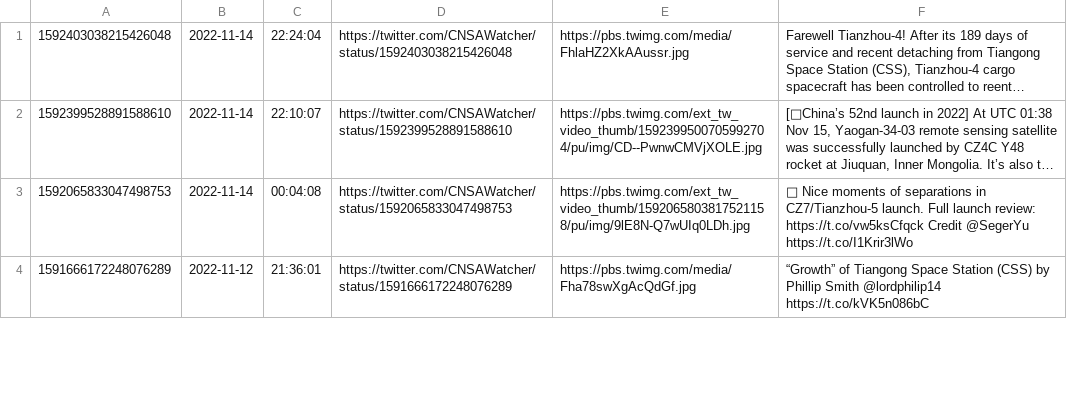
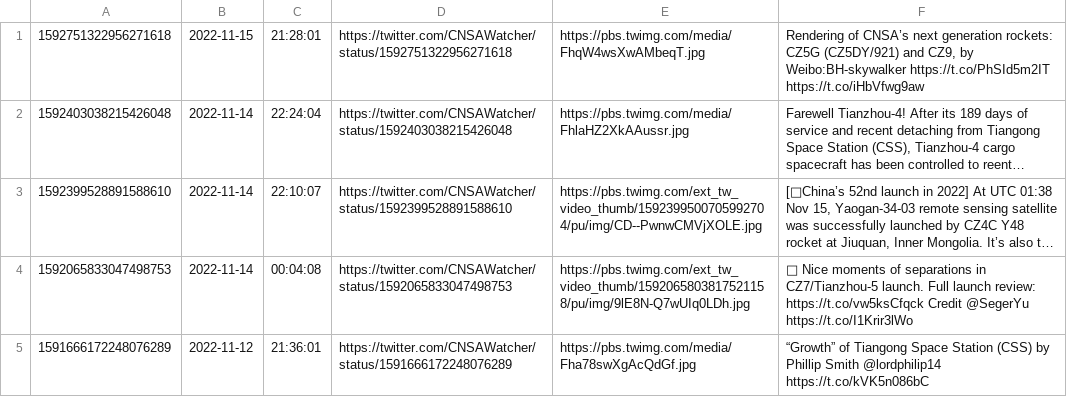
Before and after one commit to CNSAWatcher/cnsawatcher.github.io, a CSV file: scripts/twint/tweets.csv, drawn as a sheet; only a part is shown; long unchanged cells end in …; the diff names each change by its address in the sheet, - before the commit and + after, or states it on an @@ line.

```diff
--- a/scripts/twint/tweets.csv
+++ b/scripts/twint/tweets.csv
+row 1: 1592751322956271618 | 2022-11-15 | 21:28:01 | https://twitter.com/CNSAWatcher/status/1592751322956271618 | https://pbs.twimg.com/media/FhqW4wsXwAMbeqT.jpg | Rendering of CNSA’s next generation rockets: CZ5G (CZ5DY/921) and CZ9, by Weibo:BH-skywalker https://t.co/PhSId5m2IT https://t.co/iHbVfwg9aw
```
Also changed, not shown: scripts/twint/tweetsTmp.csv, 1 other file.
